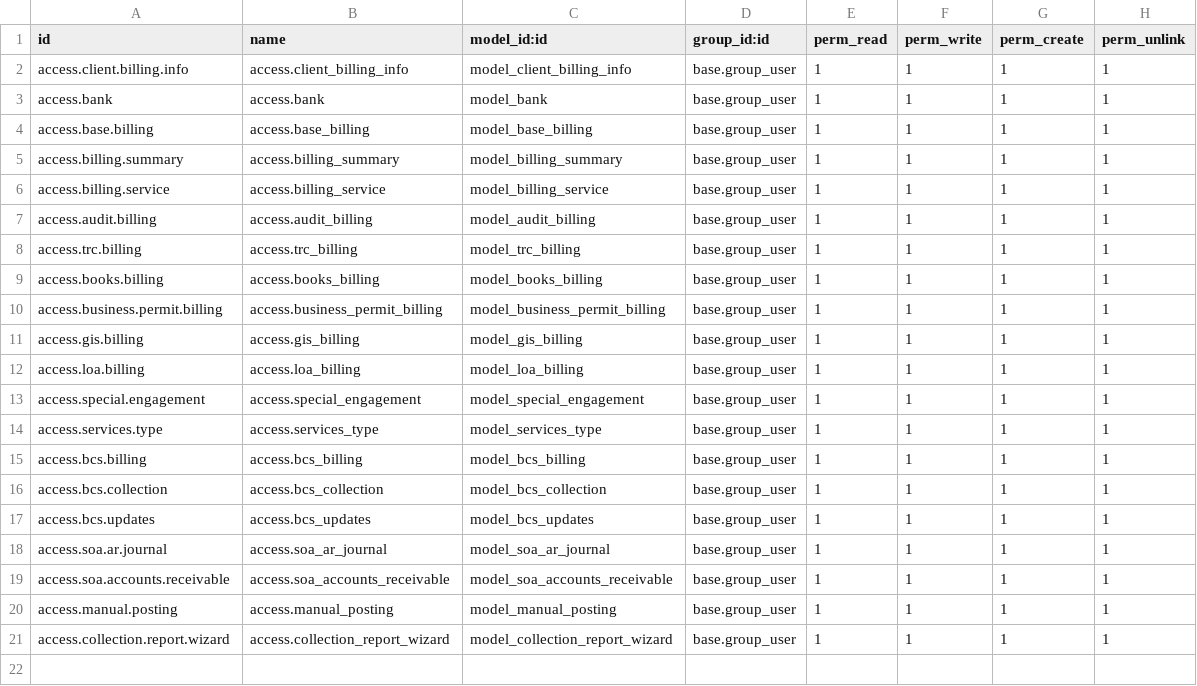
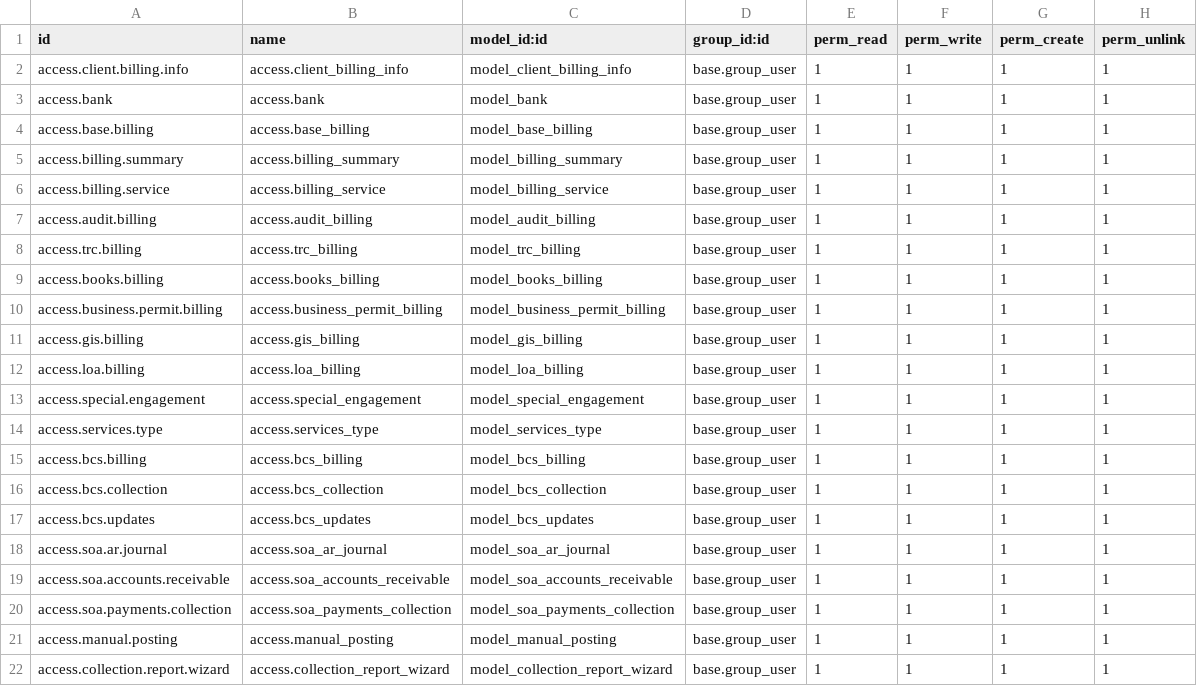
Before and after one commit to AMYu-Systems/amyu16, a CSV file: bcs/security/ir.model.access.csv, drawn as a sheet; the diff names each change by its address in the sheet, - before the commit and + after, or states it on an @@ line.

```diff
--- a/bcs/security/ir.model.access.csv
+++ b/bcs/security/ir.model.access.csv
+row 20: access.soa.payments.collection | access.soa_payments_collection | model_soa_payments_collection | base.group_user | 1 | 1 | 1 | 1
```
Also changed, not shown: 14 other files.
